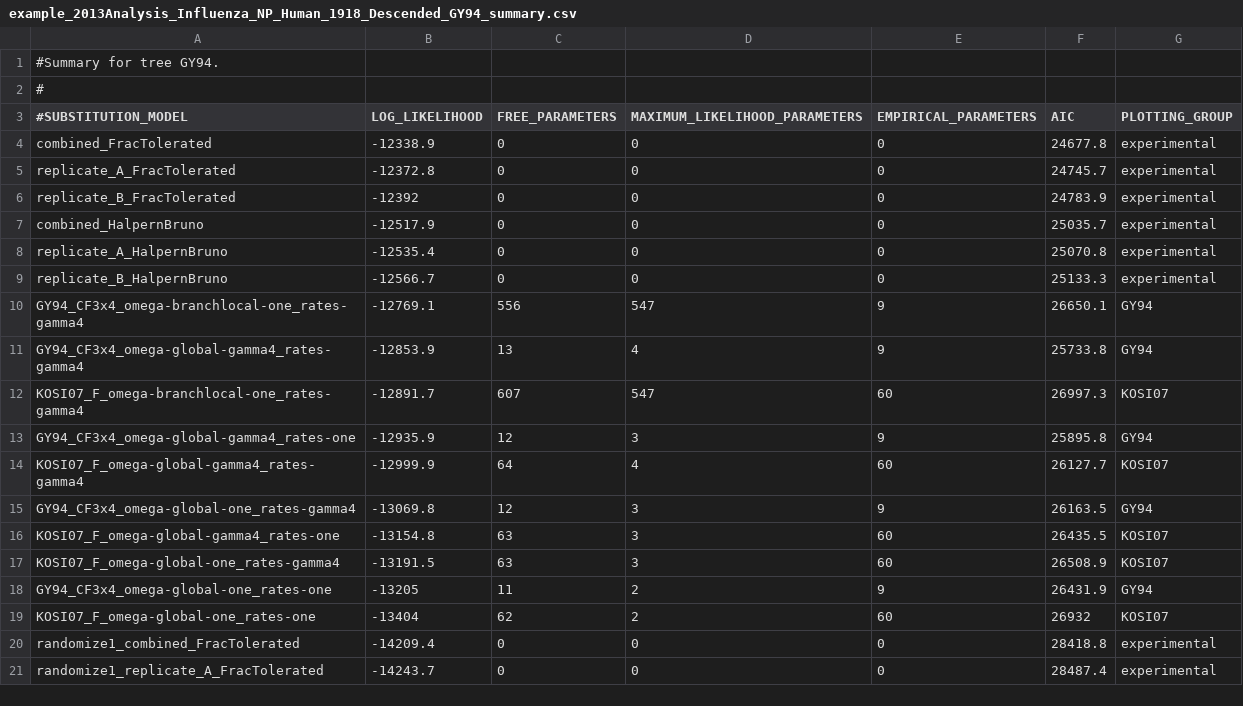
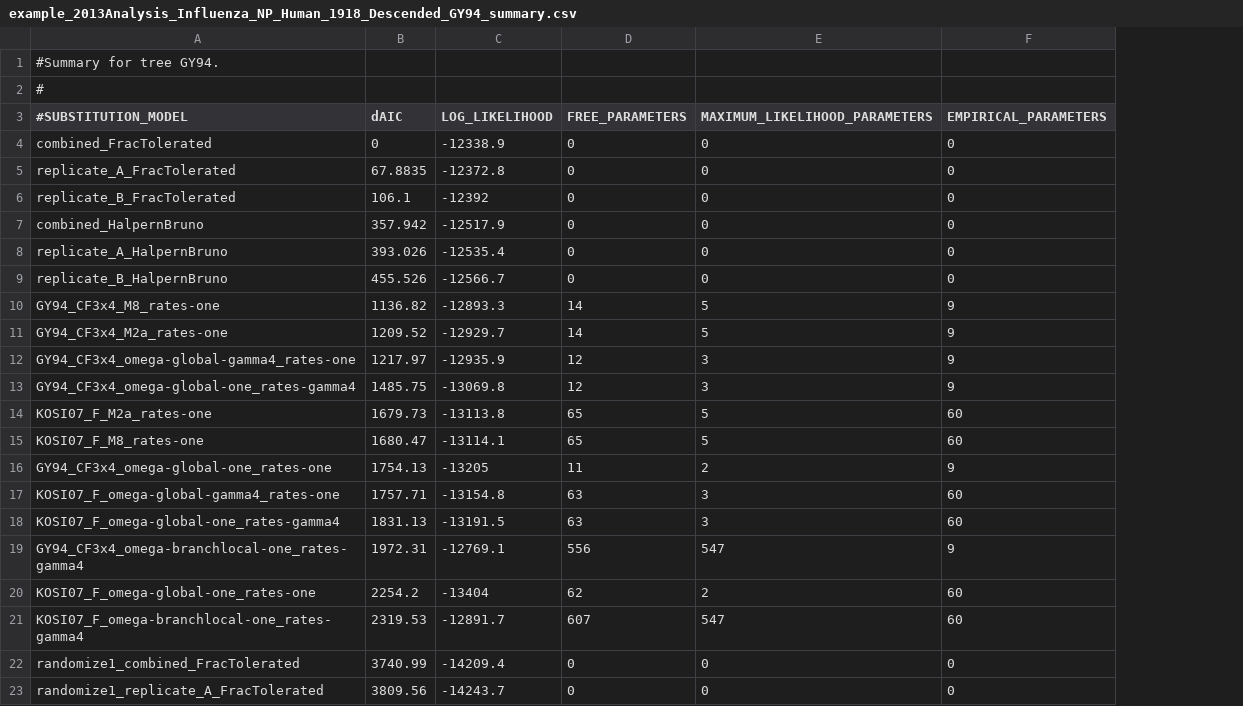
Before and after one commit to jbloom/phyloExpCM, a CSV file: docs/example_2013Analysis_Influenza_NP_Human_1918_Descended_GY94_summary.csv, drawn as a sheet; only a part is shown; removed rows and columns are numbered as before the commit, all else as after; the diff names each change by its address in the sheet, - before the commit and + after, or states it on an @@ line.

Commit message:
Added M2a and M8 models to 2013Analysis_Influenza_NP_Human_1918_Descended

```diff
--- a/docs/example_2013Analysis_Influenza_NP_Human_1918_Descended_GY94_summary.csv
+++ b/docs/example_2013Analysis_Influenza_NP_Human_1918_Descended_GY94_summary.csv
+column B (dAIC), rows 4-9: 0 | 67.8835 | 106.1 | 357.942 | 393.026 | 455.526; rows 12-13: 1217.97 | 1485.75; rows 17-18: 1757.71 | 1831.13; row 20: 2254.2; rows 22-23: 3740.99 | 3809.56
-column F (AIC), rows 4-9: 24677.8 | 24745.7 | 24783.9 | 25035.7 | 25070.8 | 25133.3; row 13: 25895.8; rows 15-17: 26163.5 | 26435.5 | 26508.9; rows 19-21: 26932 | 28418.8 | 28487.4
-column G (PLOTTING_GROUP), rows 4-9: all experimental; row 13: GY94; rows 15-17: GY94 | KOSI07 | KOSI07; rows 19-21: KOSI07 | experimental | experimental
-row 11: GY94_CF3x4_omega-global-gamma4_rates-gamma4 | -12853.9 | 13 | 4 | 9 | 25733.8 | GY94
+row 10: GY94_CF3x4_M8_rates-one | 1136.82 | -12893.3 | 14 | 5 | 9
+row 11: GY94_CF3x4_M2a_rates-one | 1209.52 | -12929.7 | 14 | 5 | 9
-row 14: KOSI07_F_omega-global-gamma4_rates-gamma4 | -12999.9 | 64 | 4 | 60 | 26127.7 | KOSI07
+row 14: KOSI07_F_M2a_rates-one | 1679.73 | -13113.8 | 65 | 5 | 60
+row 15: KOSI07_F_M8_rates-one | 1680.47 | -13114.1 | 65 | 5 | 60
@@ row 18 moved to row 16: GY94_CF3x4_omega-global-one_rates-one @@
@@ row 10 moved to row 19: GY94_CF3x4_omega-branchlocal-one_rates-g… @@
@@ row 12 moved to row 21: KOSI07_F_omega-branchlocal-one_rates-gam… @@
```
Also changed, not shown: docs/example_2013Analysis_Influenza_NP_Human_1918_Descended_KOSI07_summary.csv, examples/2013Analysis_Influenza_NP_Human_1918_Descended/GY94_summary.csv, 32 other files.
